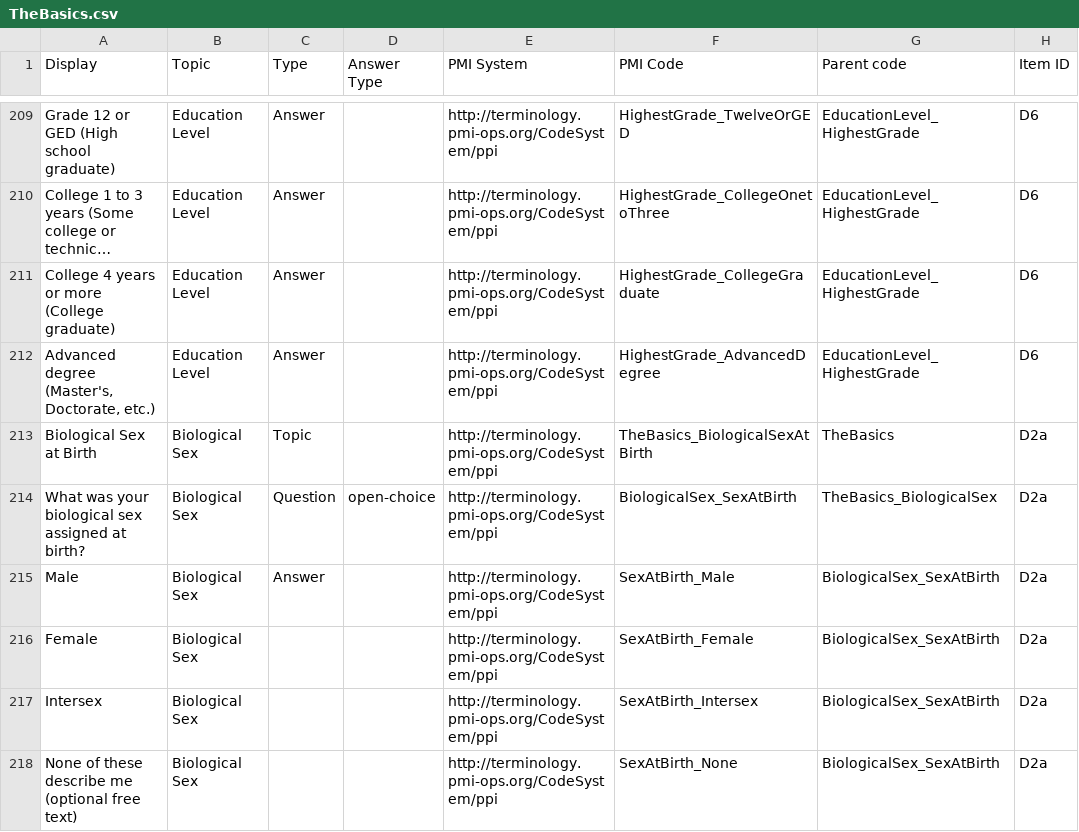
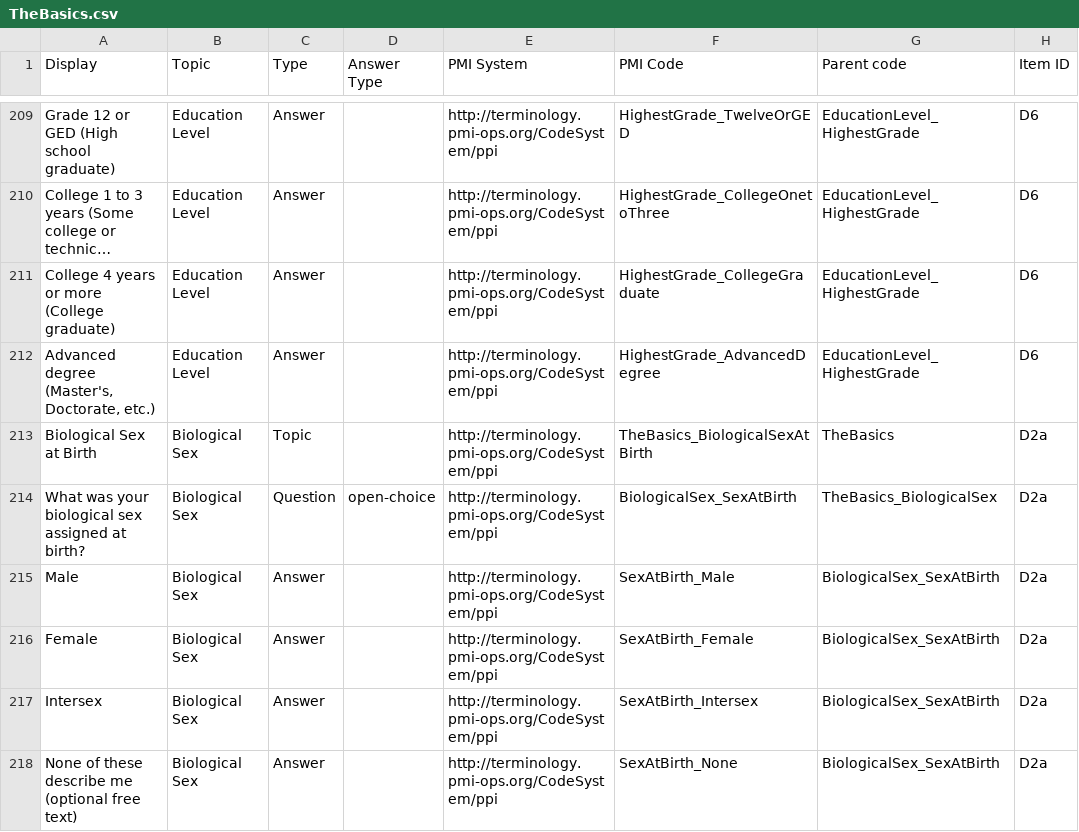
Before and after one commit to all-of-us-terminology/codebook-to-fhir, a CSV file: sheets/TheBasics.csv, drawn as a sheet; only a part is shown, gaps mark what is left out; long unchanged cells end in …; the diff names each change by its address in the sheet, - before the commit and + after, or states it on an @@ line.

```diff
--- a/sheets/TheBasics.csv
+++ b/sheets/TheBasics.csv
-C216:C218 (Type): (empty)
+C216:C218 (Type): Answer
```
Also changed, not shown: 3 other files.
